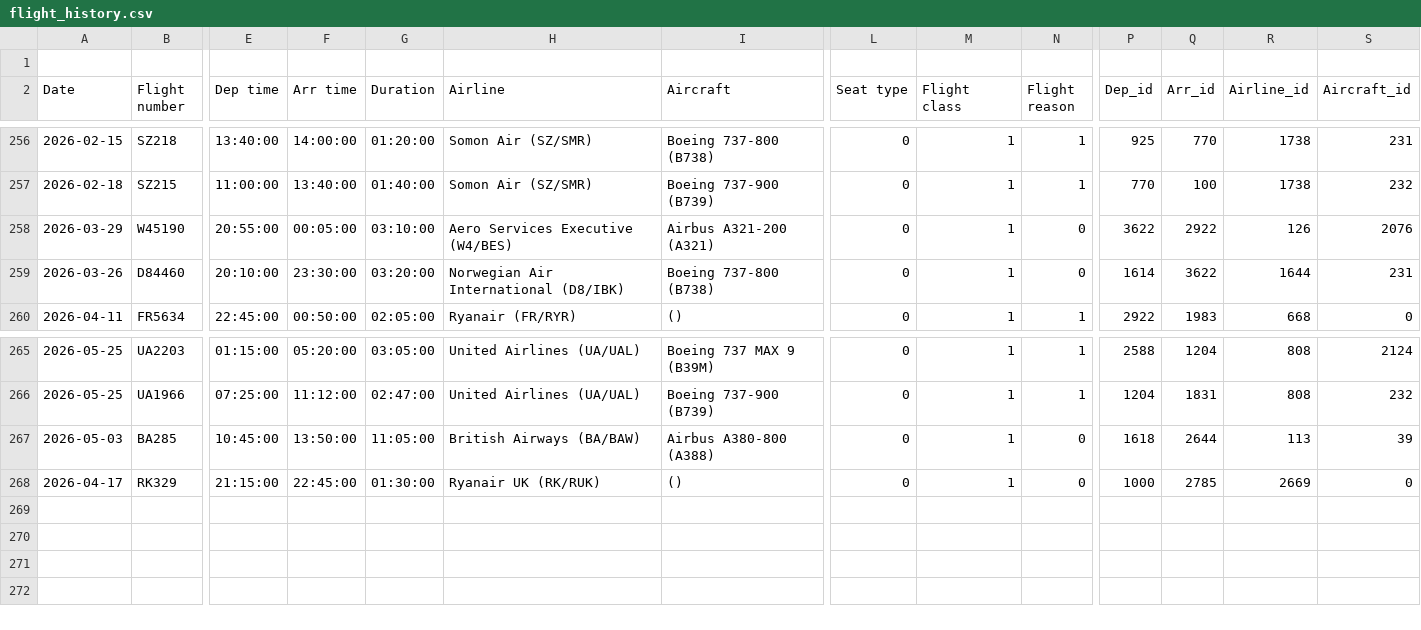
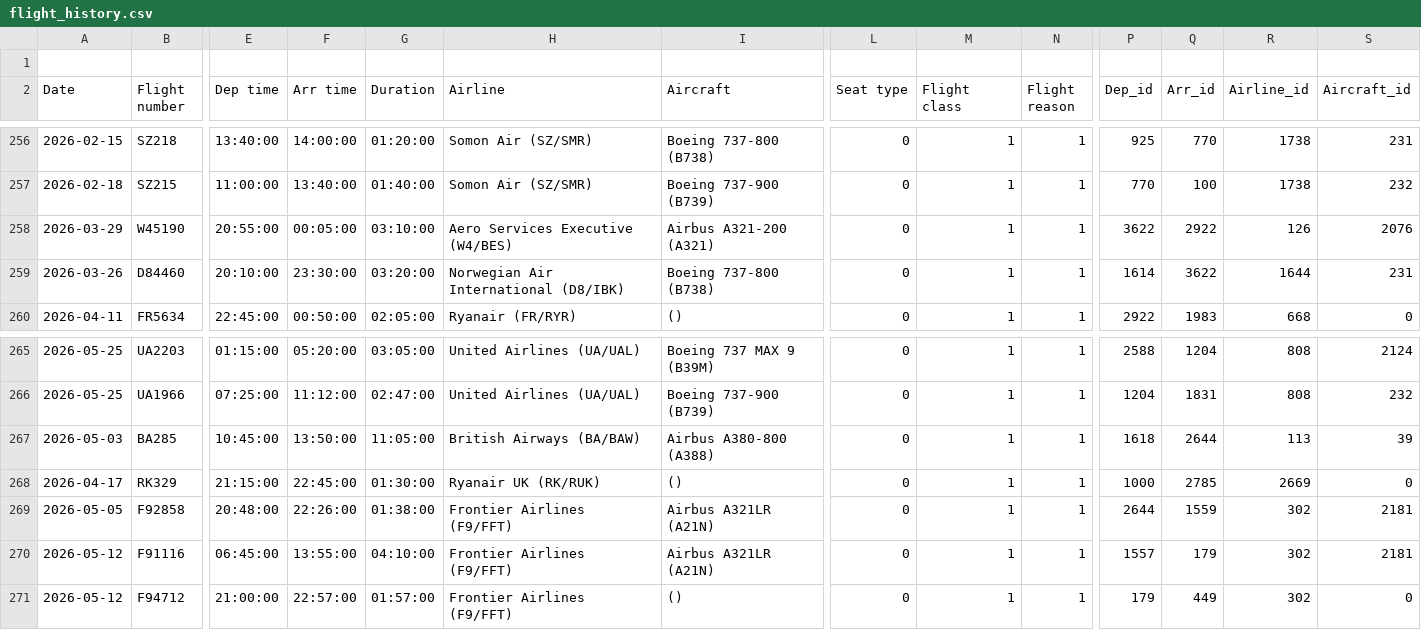
Before and after one commit to pakhowong/pakhowong.github.io, a CSV file: flight_history.csv, drawn as a sheet; only a part is shown, gaps mark what is left out; rows hold the shown columns only; the diff names each change by its address in the sheet, - before the commit and + after, or states it on an @@ line.

Commit message:
Add files via upload

```diff
--- a/flight_history.csv
+++ b/flight_history.csv
-N258:N259 (Flight reason): 0
+N258:N259 (Flight reason): 1
-N267:N268 (Flight reason): 0
+N267:N268 (Flight reason): 1
+row 269: 2026-05-05 | F92858 | 20:48:00 | 22:26:00 | 01:38:00 | Frontier Airlines (F9/FFT) | Airbus A321LR (A21N) | 0 | 1 | 1 | 2644 | 1559 | 302 | 2181
+row 270: 2026-05-12 | F91116 | 06:45:00 | 13:55:00 | 04:10:00 | Frontier Airlines (F9/FFT) | Airbus A321LR (A21N) | 0 | 1 | 1 | 1557 | 179 | 302 | 2181
+row 271: 2026-05-12 | F94712 | 21:00:00 | 22:57:00 | 01:57:00 | Frontier Airlines (F9/FFT) | () | 0 | 1 | 1 | 179 | 449 | 302 | 0
```
